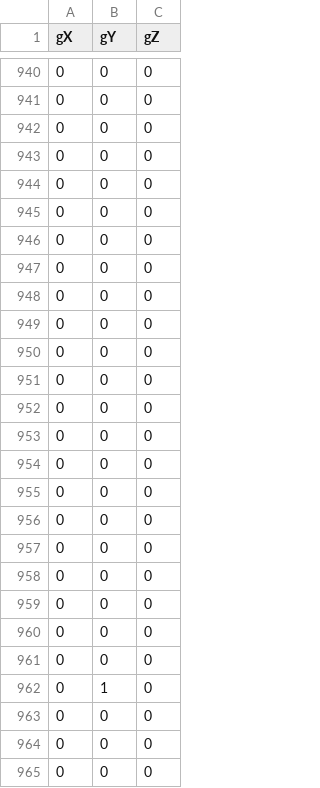
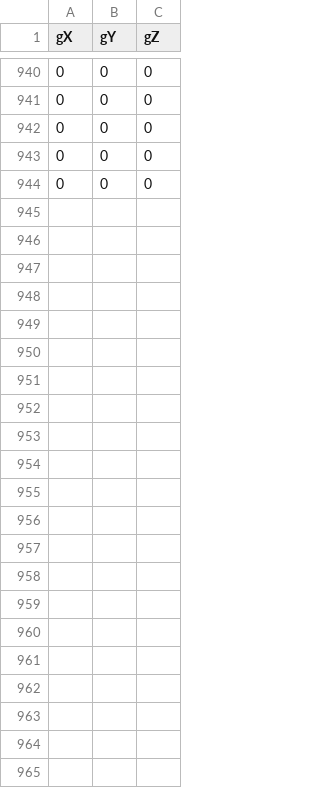
Before and after one commit to alfonso441/Lab-Microcontroladores, a CSV file: Laboratorio_5/src/content/estacionario.csv, drawn as a sheet; only a part is shown, gaps mark what is left out; the diff names each change by its address in the sheet, - before the commit and + after, or states it on an @@ line.

```diff
--- a/Laboratorio_5/src/content/estacionario.csv
+++ b/Laboratorio_5/src/content/estacionario.csv
-row 945: 0 | 0 | 0
-row 946: 0 | 0 | 0
-row 947: 0 | 0 | 0
-row 948: 0 | 0 | 0
-row 949: 0 | 0 | 0
-row 950: 0 | 0 | 0
-row 951: 0 | 0 | 0
-row 952: 0 | 0 | 0
-row 953: 0 | 0 | 0
-row 954: 0 | 0 | 0
-row 955: 0 | 0 | 0
-row 956: 0 | 0 | 0
-row 957: 0 | 0 | 0
-row 958: 0 | 0 | 0
-row 959: 0 | 0 | 0
-row 960: 0 | 0 | 0
-row 961: 0 | 0 | 0
-row 962: 0 | 1 | 0
-row 963: 0 | 0 | 0
-row 964: 0 | 0 | 0
-row 965: 0 | 0 | 0
```
Also changed, not shown: 5 other files.
